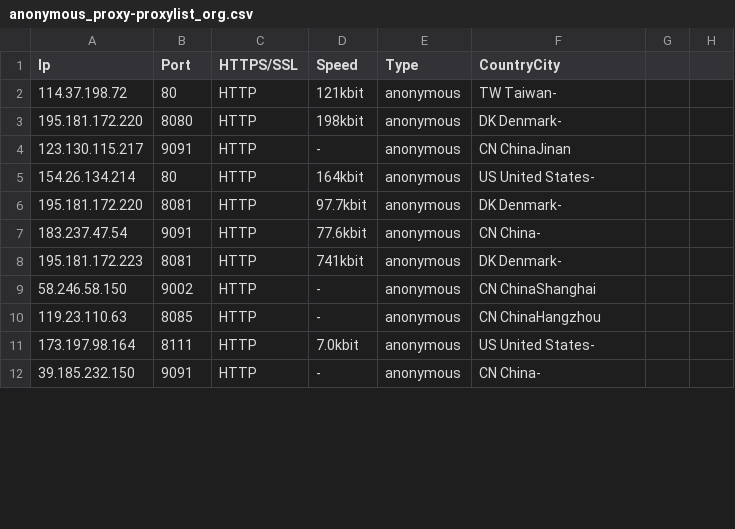
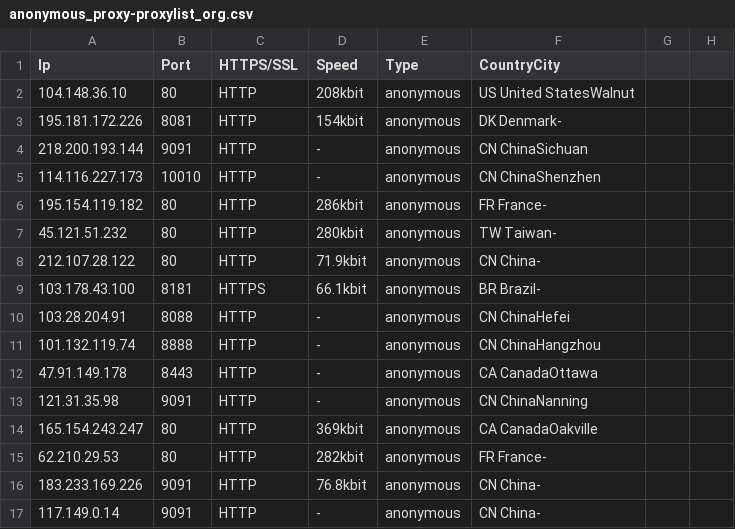
Before and after one commit to zevtyardt/proxy-list, a CSV file: csv/anonymous_proxy-proxylist_org.csv, drawn as a sheet; only a part is shown; the diff covers the shown part only.

```diff
--- a/csv/anonymous_proxy-proxylist_org.csv
+++ b/csv/anonymous_proxy-proxylist_org.csv
@@ -1,12 +1,17 @@
 Ip,Port,HTTPS/SSL,Speed,Type,CountryCity
-114.37.198.72,80,HTTP,121kbit,anonymous,TW Taiwan-
-195.181.172.220,8080,HTTP,198kbit,anonymous,DK Denmark-
-123.130.115.217,9091,HTTP,-,anonymous,CN ChinaJinan
-154.26.134.214,80,HTTP,164kbit,anonymous,US United States-
-195.181.172.220,8081,HTTP,97.7kbit,anonymous,DK Denmark-
-183.237.47.54,9091,HTTP,77.6kbit,anonymous,CN China-
-195.181.172.223,8081,HTTP,741kbit,anonymous,DK Denmark-
-58.246.58.150,9002,HTTP,-,anonymous,CN ChinaShanghai
-119.23.110.63,8085,HTTP,-,anonymous,CN ChinaHangzhou
-173.197.98.164,8111,HTTP,7.0kbit,anonymous,US United States-
-39.185.232.150,9091,HTTP,-,anonymous,CN China-
+104.148.36.10,80,HTTP,208kbit,anonymous,US United StatesWalnut
+195.181.172.226,8081,HTTP,154kbit,anonymous,DK Denmark-
+218.200.193.144,9091,HTTP,-,anonymous,CN ChinaSichuan
+114.116.227.173,10010,HTTP,-,anonymous,CN ChinaShenzhen
+195.154.119.182,80,HTTP,286kbit,anonymous,FR France-
+45.121.51.232,80,HTTP,280kbit,anonymous,TW Taiwan-
+212.107.28.122,80,HTTP,71.9kbit,anonymous,CN China-
+103.178.43.100,8181,HTTPS,66.1kbit,anonymous,BR Brazil-
+103.28.204.91,8088,HTTP,-,anonymous,CN ChinaHefei
+101.132.119.74,8888,HTTP,-,anonymous,CN ChinaHangzhou
+47.91.149.178,8443,HTTP,-,anonymous,CA CanadaOttawa
+121.31.35.98,9091,HTTP,-,anonymous,CN ChinaNanning
+165.154.243.247,80,HTTP,369kbit,anonymous,CA CanadaOakville
+62.210.29.53,80,HTTP,282kbit,anonymous,FR France-
+183.233.169.226,9091,HTTP,76.8kbit,anonymous,CN China-
+117.149.0.14,9091,HTTP,-,anonymous,CN China-
```
Also changed, not shown: 7 added rows, 5 removed rows and 17 edited cells elsewhere in this file, csv/elite_proxy-proxylist_org.csv, csv/http_proxy-provider.csv, 12 other files.
